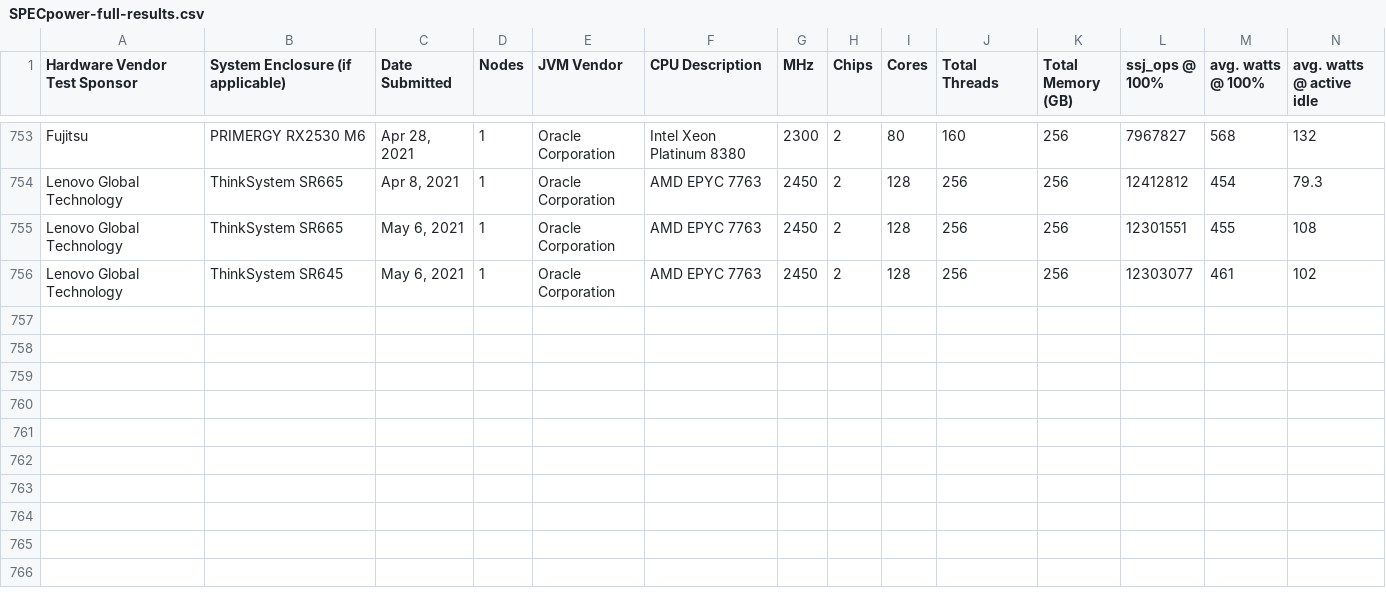
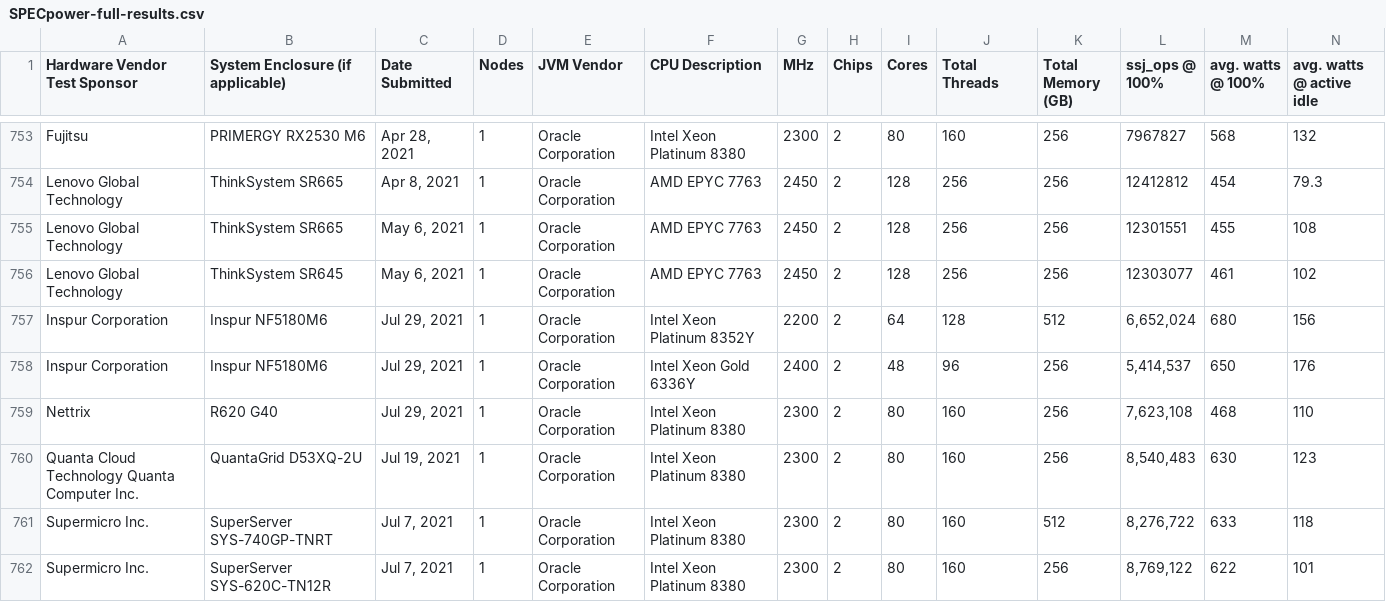
Before and after one commit to cloud-carbon-footprint/cloud-carbon-coefficients, a CSV file: data/SPECpower-full-results.csv, drawn as a sheet; only a part is shown, gaps mark what is left out; rows hold the shown columns only; the diff names each change by its address in the sheet, - before the commit and + after, or states it on an @@ line.

Commit message:
Updated Third Quarter 2021 SPECpower_ssj2008 Results
Includes new results from https://www.spec.org/power_ssj2008/results/res2021q3/

The notebook has been re-executed but there are no changes to the values
because all the new servers are using the Intel Ice Lake CPU arch, which
is not currently used in the calculations.

```diff
--- a/data/SPECpower-full-results.csv
+++ b/data/SPECpower-full-results.csv
+row 757: Inspur Corporation | Inspur NF5180M6 | Jul 29, 2021 | 1 | Oracle Corporation | Intel Xeon Platinum 8352Y | 2200 | 2 | 64 | 128 | 512 | 6,652,024 | 680 | 156
+row 758: Inspur Corporation | Inspur NF5180M6 | Jul 29, 2021 | 1 | Oracle Corporation | Intel Xeon Gold 6336Y | 2400 | 2 | 48 | 96 | 256 | 5,414,537 | 650 | 176
+row 759: Nettrix | R620 G40 | Jul 29, 2021 | 1 | Oracle Corporation | Intel Xeon Platinum 8380 | 2300 | 2 | 80 | 160 | 256 | 7,623,108 | 468 | 110
+row 760: Quanta Cloud Technology Quanta Computer Inc. | QuantaGrid D53XQ-2U | Jul 19, 2021 | 1 | Oracle Corporation | Intel Xeon Platinum 8380 | 2300 | 2 | 80 | 160 | 256 | 8,540,483 | 630 | 123
+row 761: Supermicro Inc. | SuperServer SYS-740GP-TNRT | Jul 7, 2021 | 1 | Oracle Corporation | Intel Xeon Platinum 8380 | 2300 | 2 | 80 | 160 | 512 | 8,276,722 | 633 | 118
+row 762: Supermicro Inc. | SuperServer SYS-620C-TN12R | Jul 7, 2021 | 1 | Oracle Corporation | Intel Xeon Platinum 8380 | 2300 | 2 | 80 | 160 | 256 | 8,769,122 | 622 | 101
```
Also changed, not shown: 1 other file.
